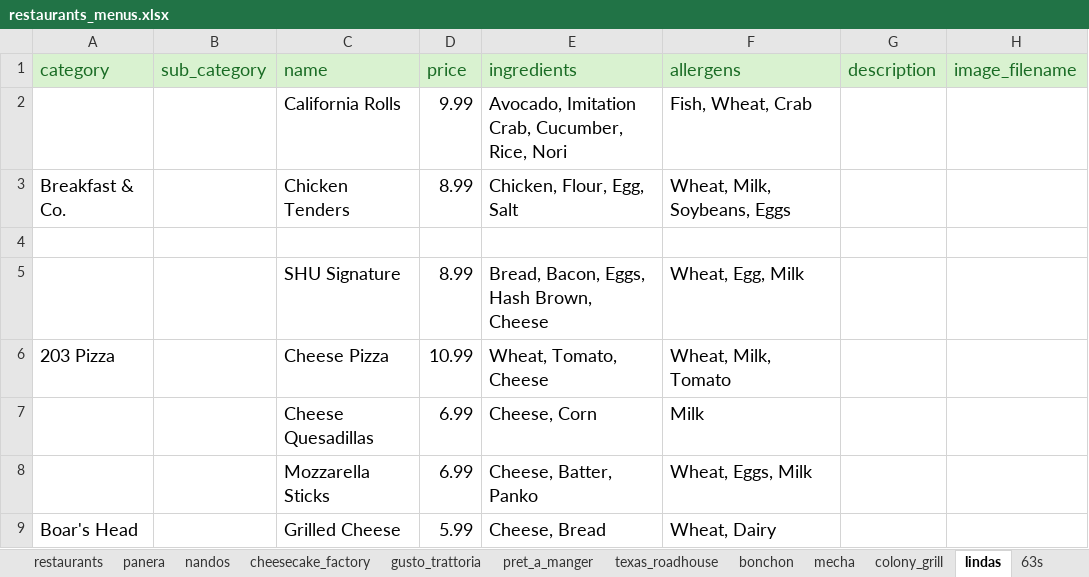
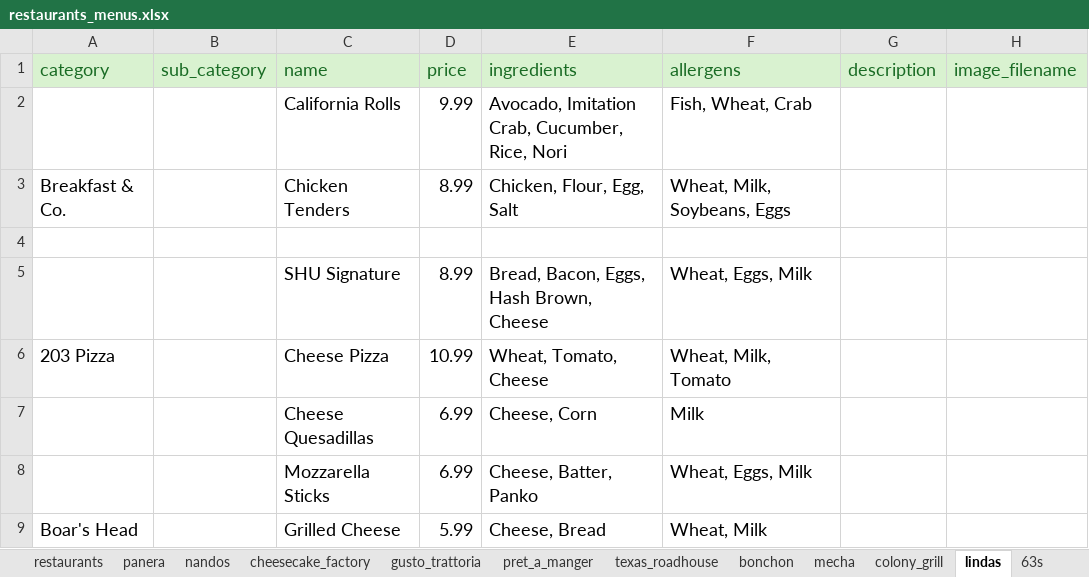
Before and after one commit to antanantan/CS417SRProject, an Excel workbook: Backend/database/restaurants_menus.xlsx, sheet lindas, drawn as a sheet; only a part is shown; values as stored, in another font and other column widths than the file's, no borders; table styles not drawn; the diff names each change by its address in the sheet, - before the commit and + after, or states it on an @@ line.

Commit message:
allergen modification (not finished)

```diff
--- a/Backend/database/restaurants_menus.xlsx (sheet lindas)
+++ b/Backend/database/restaurants_menus.xlsx (sheet lindas)
-F5 (allergens): Wheat, Egg, Milk
+F5 (allergens): Wheat, Eggs, Milk
-F9 (allergens): Wheat, Dairy
+F9 (allergens): Wheat, Milk
```
Also changed, not shown: sheet mecha, other sheet tabs, 3 other files.
